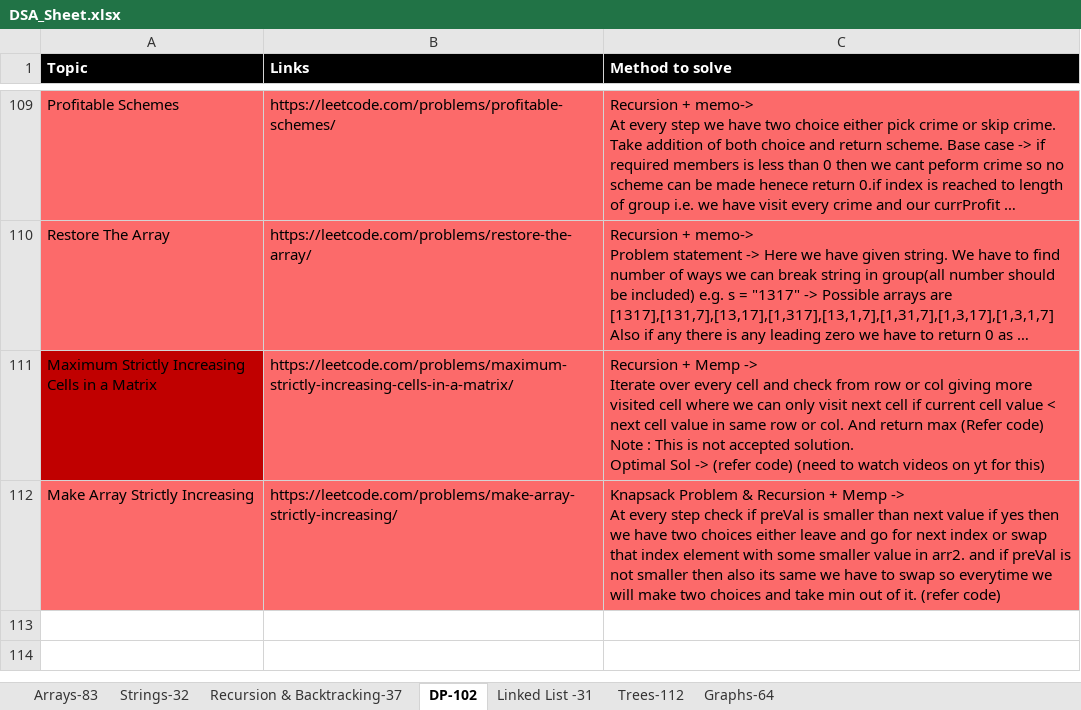
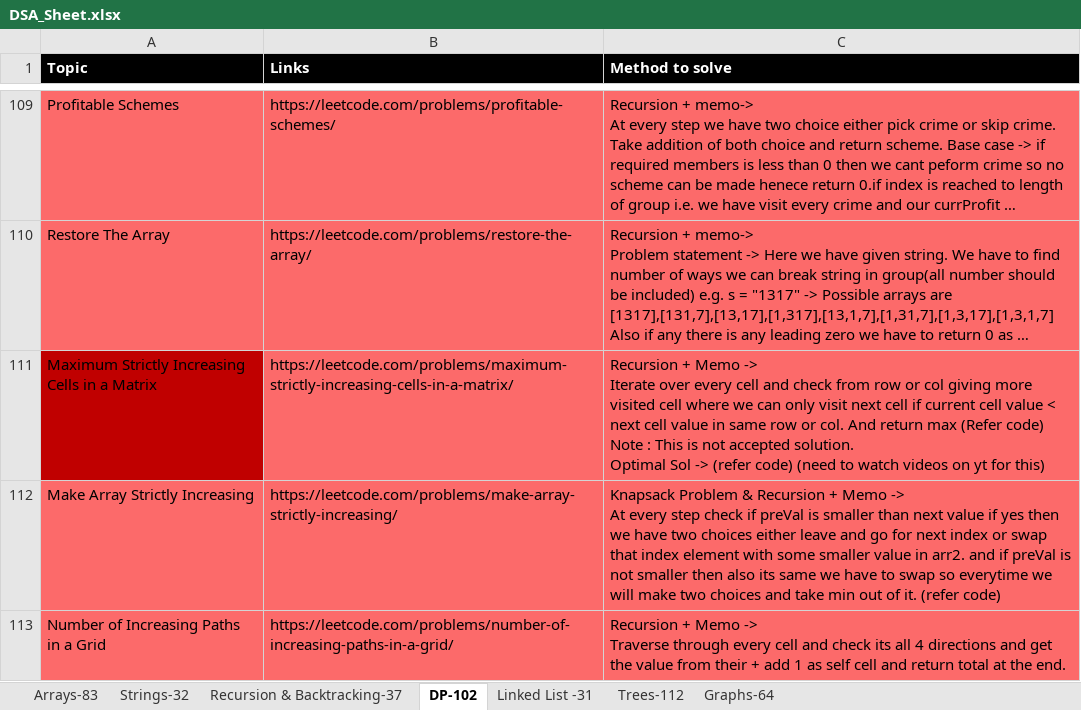
Before and after one commit to omkar1304/DSA-Leetcode, an Excel workbook: DSA_Sheet.xlsx, sheet DP-102, drawn as a sheet; only a part is shown, gaps mark what is left out; long unchanged cells end in …; values as stored, in another font and other column widths than the file's, no borders; charts and pictures not drawn; ↵ is a line break in a cell; the diff names each change by its address in the sheet, - before the commit and + after, or states it on an @@ line.

```diff
--- a/DSA_Sheet.xlsx (sheet DP-102)
+++ b/DSA_Sheet.xlsx (sheet DP-102)
-C111 (Method to solve): Recursion + Memp -> ↵ Iterate…
+C111 (Method to solve): Recursion + Memo -> ↵ Iterate…
-C112 (Method to solve): …Recursion + Memp -> ↵ At…
+C112 (Method to solve): …Recursion + Memo -> ↵ At…
+row 113: Number of Increasing Paths in a Grid | https://leetcode.com/problems/number-of-increasing-paths-in-a-grid/ | Recursion + Memo -> ↵ Traverse through every cell and check its all 4 directions and get the value from their + add 1 as self cell and return total at the end.
```
Also changed, not shown: sheet Graphs-64, 3 other files.
